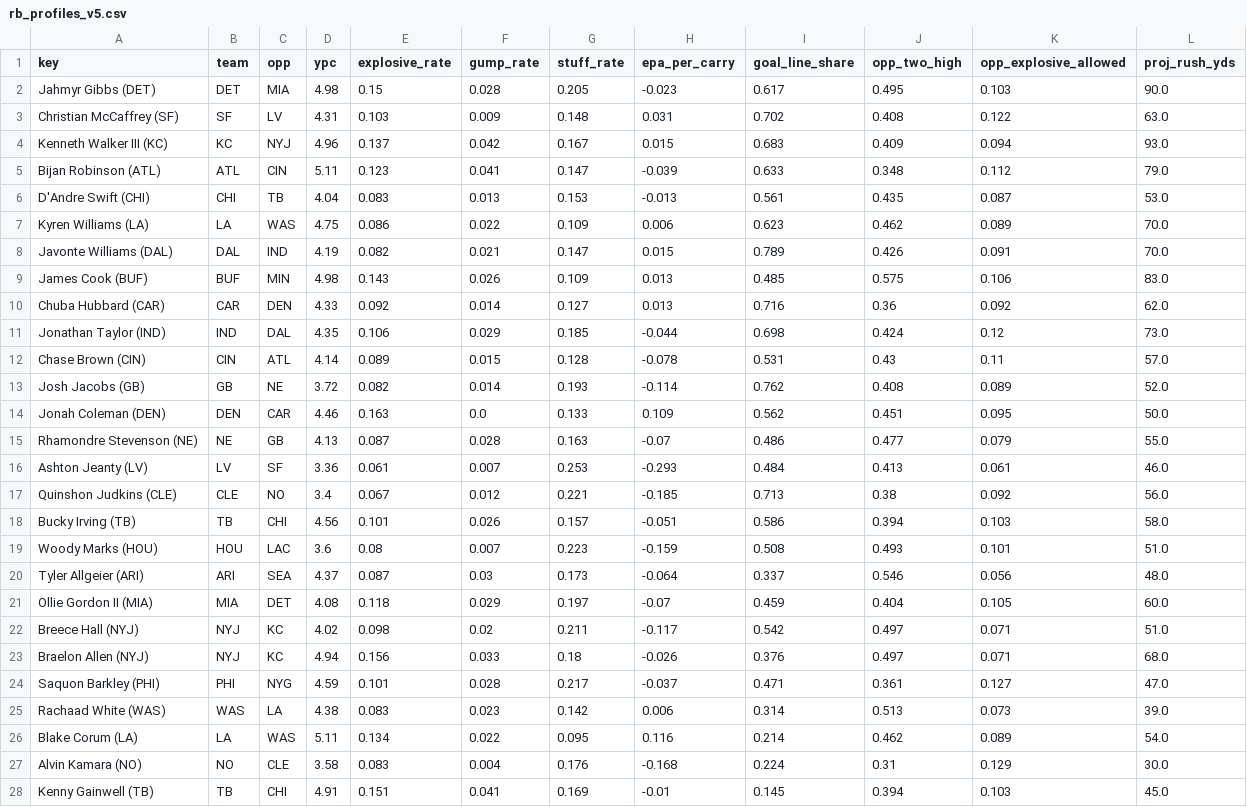
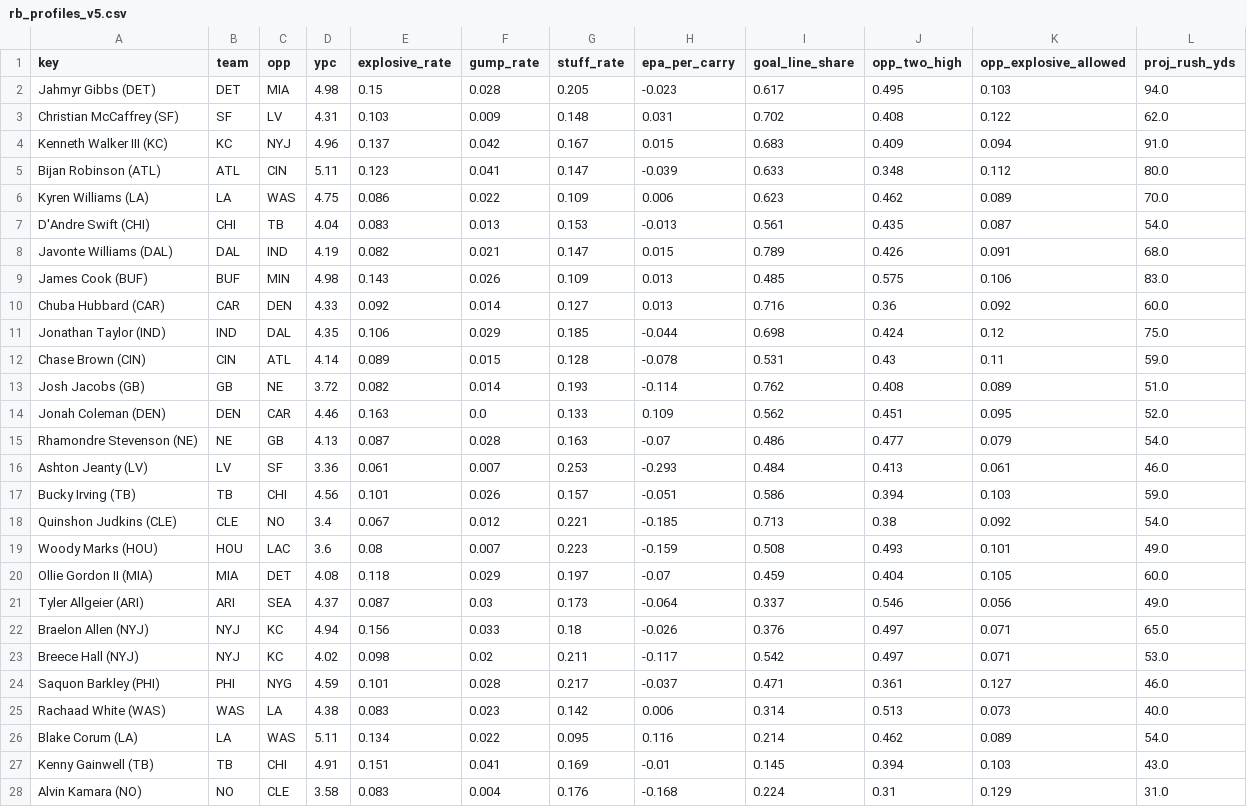
Before and after one commit to Cichon1/FantasyOracle, a CSV file: docs/data/rb_profiles_v5.csv, drawn as a sheet; only a part is shown; the diff covers the shown part only.

```diff
--- a/docs/data/rb_profiles_v5.csv
+++ b/docs/data/rb_profiles_v5.csv
@@ -1,28 +1,28 @@
 key,team,opp,ypc,explosive_rate,gump_rate,stuff_rate,epa_per_carry,goal_line_share,opp_two_high,opp_explosive_allowed,proj_rush_yds
-Jahmyr Gibbs (DET),DET,MIA,4.98,0.15,0.028,0.205,-0.023,0.617,0.495,0.103,90.0
-Christian McCaffrey (SF),SF,LV,4.31,0.103,0.009,0.148,0.031,0.702,0.408,0.122,63.0
-Kenneth Walker III (KC),KC,NYJ,4.96,0.137,0.042,0.167,0.015,0.683,0.409,0.094,93.0
-Bijan Robinson (ATL),ATL,CIN,5.11,0.123,0.041,0.147,-0.039,0.633,0.348,0.112,79.0
-D'Andre Swift (CHI),CHI,TB,4.04,0.083,0.013,0.153,-0.013,0.561,0.435,0.087,53.0
+Jahmyr Gibbs (DET),DET,MIA,4.98,0.15,0.028,0.205,-0.023,0.617,0.495,0.103,94.0
+Christian McCaffrey (SF),SF,LV,4.31,0.103,0.009,0.148,0.031,0.702,0.408,0.122,62.0
+Kenneth Walker III (KC),KC,NYJ,4.96,0.137,0.042,0.167,0.015,0.683,0.409,0.094,91.0
+Bijan Robinson (ATL),ATL,CIN,5.11,0.123,0.041,0.147,-0.039,0.633,0.348,0.112,80.0
 Kyren Williams (LA),LA,WAS,4.75,0.086,0.022,0.109,0.006,0.623,0.462,0.089,70.0
-Javonte Williams (DAL),DAL,IND,4.19,0.082,0.021,0.147,0.015,0.789,0.426,0.091,70.0
+D'Andre Swift (CHI),CHI,TB,4.04,0.083,0.013,0.153,-0.013,0.561,0.435,0.087,54.0
+Javonte Williams (DAL),DAL,IND,4.19,0.082,0.021,0.147,0.015,0.789,0.426,0.091,68.0
 James Cook (BUF),BUF,MIN,4.98,0.143,0.026,0.109,0.013,0.485,0.575,0.106,83.0
-Chuba Hubbard (CAR),CAR,DEN,4.33,0.092,0.014,0.127,0.013,0.716,0.36,0.092,62.0
-Jonathan Taylor (IND),IND,DAL,4.35,0.106,0.029,0.185,-0.044,0.698,0.424,0.12,73.0
-Chase Brown (CIN),CIN,ATL,4.14,0.089,0.015,0.128,-0.078,0.531,0.43,0.11,57.0
-Josh Jacobs (GB),GB,NE,3.72,0.082,0.014,0.193,-0.114,0.762,0.408,0.089,52.0
-Jonah Coleman (DEN),DEN,CAR,4.46,0.163,0.0,0.133,0.109,0.562,0.451,0.095,50.0
-Rhamondre Stevenson (NE),NE,GB,4.13,0.087,0.028,0.163,-0.07,0.486,0.477,0.079,55.0
+Chuba Hubbard (CAR),CAR,DEN,4.33,0.092,0.014,0.127,0.013,0.716,0.36,0.092,60.0
+Jonathan Taylor (IND),IND,DAL,4.35,0.106,0.029,0.185,-0.044,0.698,0.424,0.12,75.0
+Chase Brown (CIN),CIN,ATL,4.14,0.089,0.015,0.128,-0.078,0.531,0.43,0.11,59.0
+Josh Jacobs (GB),GB,NE,3.72,0.082,0.014,0.193,-0.114,0.762,0.408,0.089,51.0
+Jonah Coleman (DEN),DEN,CAR,4.46,0.163,0.0,0.133,0.109,0.562,0.451,0.095,52.0
+Rhamondre Stevenson (NE),NE,GB,4.13,0.087,0.028,0.163,-0.07,0.486,0.477,0.079,54.0
 Ashton Jeanty (LV),LV,SF,3.36,0.061,0.007,0.253,-0.293,0.484,0.413,0.061,46.0
-Quinshon Judkins (CLE),CLE,NO,3.4,0.067,0.012,0.221,-0.185,0.713,0.38,0.092,56.0
-Bucky Irving (TB),TB,CHI,4.56,0.101,0.026,0.157,-0.051,0.586,0.394,0.103,58.0
-Woody Marks (HOU),HOU,LAC,3.6,0.08,0.007,0.223,-0.159,0.508,0.493,0.101,51.0
-Tyler Allgeier (ARI),ARI,SEA,4.37,0.087,0.03,0.173,-0.064,0.337,0.546,0.056,48.0
+Bucky Irving (TB),TB,CHI,4.56,0.101,0.026,0.157,-0.051,0.586,0.394,0.103,59.0
+Quinshon Judkins (CLE),CLE,NO,3.4,0.067,0.012,0.221,-0.185,0.713,0.38,0.092,54.0
+Woody Marks (HOU),HOU,LAC,3.6,0.08,0.007,0.223,-0.159,0.508,0.493,0.101,49.0
 Ollie Gordon II (MIA),MIA,DET,4.08,0.118,0.029,0.197,-0.07,0.459,0.404,0.105,60.0
-Breece Hall (NYJ),NYJ,KC,4.02,0.098,0.02,0.211,-0.117,0.542,0.497,0.071,51.0
-Braelon Allen (NYJ),NYJ,KC,4.94,0.156,0.033,0.18,-0.026,0.376,0.497,0.071,68.0
-Saquon Barkley (PHI),PHI,NYG,4.59,0.101,0.028,0.217,-0.037,0.471,0.361,0.127,47.0
-Rachaad White (WAS),WAS,LA,4.38,0.083,0.023,0.142,0.006,0.314,0.513,0.073,39.0
+Tyler Allgeier (ARI),ARI,SEA,4.37,0.087,0.03,0.173,-0.064,0.337,0.546,0.056,49.0
+Braelon Allen (NYJ),NYJ,KC,4.94,0.156,0.033,0.18,-0.026,0.376,0.497,0.071,65.0
+Breece Hall (NYJ),NYJ,KC,4.02,0.098,0.02,0.211,-0.117,0.542,0.497,0.071,53.0
+Saquon Barkley (PHI),PHI,NYG,4.59,0.101,0.028,0.217,-0.037,0.471,0.361,0.127,46.0
+Rachaad White (WAS),WAS,LA,4.38,0.083,0.023,0.142,0.006,0.314,0.513,0.073,40.0
 Blake Corum (LA),LA,WAS,5.11,0.134,0.022,0.095,0.116,0.214,0.462,0.089,54.0
-Alvin Kamara (NO),NO,CLE,3.58,0.083,0.004,0.176,-0.168,0.224,0.31,0.129,30.0
-Kenny Gainwell (TB),TB,CHI,4.91,0.151,0.041,0.169,-0.01,0.145,0.394,0.103,45.0
+Kenny Gainwell (TB),TB,CHI,4.91,0.151,0.041,0.169,-0.01,0.145,0.394,0.103,43.0
+Alvin Kamara (NO),NO,CLE,3.58,0.083,0.004,0.176,-0.168,0.224,0.31,0.129,31.0
```
Also changed, not shown: 2 added rows, 2 removed rows and 13 edited cells elsewhere in this file, automation/history/trending_2026-11-06.csv, docs/data/projections_v5.csv, 7 other files.
